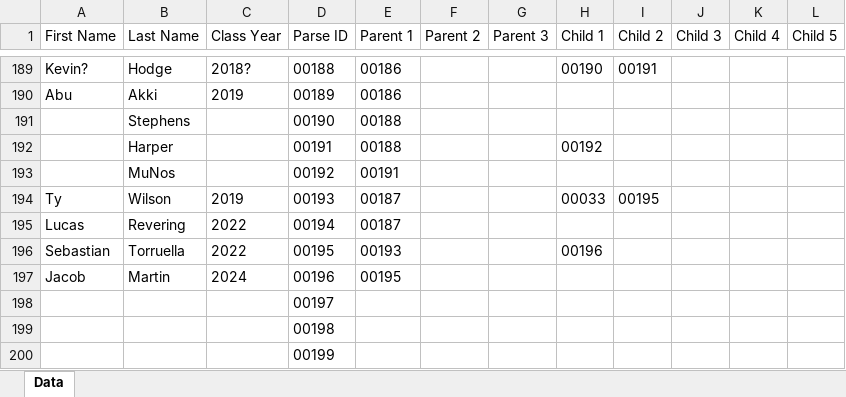
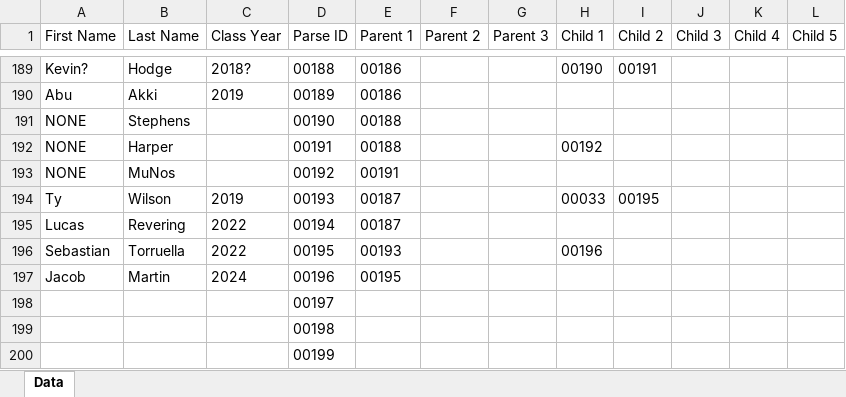
Before and after one commit to ASHill11/Family-Tree, an Excel workbook: family-tree-data.xlsx, sheet Data, drawn as a sheet; only a part is shown, gaps mark what is left out; values as stored, in another font and other column widths than the file's, no borders; table styles not drawn; the diff names each change by its address in the sheet, - before the commit and + after, or states it on an @@ line.

Commit message:
Fixed missing first names

```diff
--- a/family-tree-data.xlsx (sheet Data)
+++ b/family-tree-data.xlsx (sheet Data)
-A191:A193 (First Name): (empty)
+A191:A193 (First Name): NONE
```
